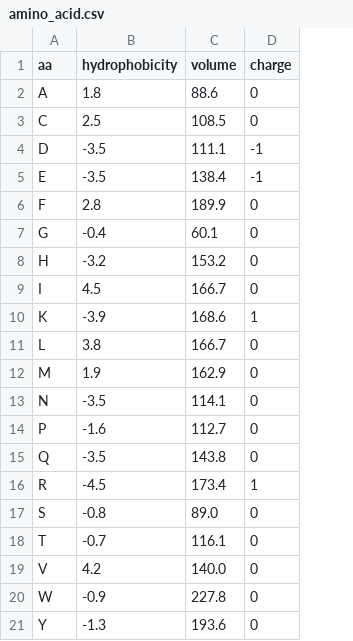
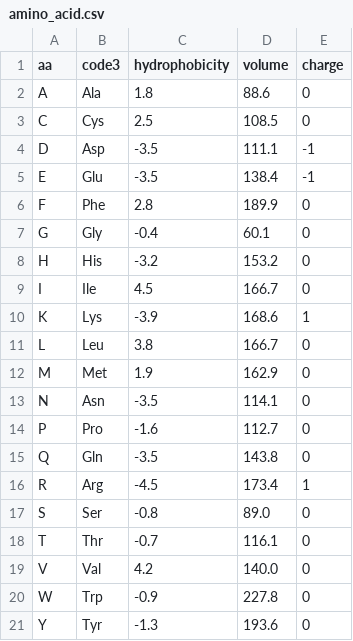
Before and after one commit to pipi0616/qafi-ml-platform, a CSV file: dbt/seeds/amino_acid.csv, drawn as a sheet; the diff names each change by its address in the sheet, - before the commit and + after, or states it on an @@ line.

```diff
--- a/dbt/seeds/amino_acid.csv
+++ b/dbt/seeds/amino_acid.csv
+column B (code3), rows 2-21: Ala | Cys | Asp | Glu | Phe | Gly | His | Ile | Lys | Leu | Met | Asn | Pro | Gln | Arg | Ser | Thr | Val | Trp | Tyr
```
Also changed, not shown: 44 other files.
